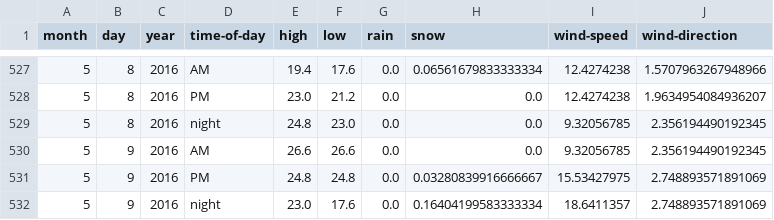
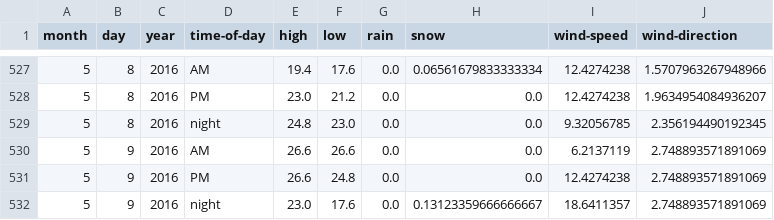
Before and after one commit to psathyrella/weatherhistory, a CSV file: mtwx/Devils-Thumb-2767.csv, drawn as a sheet; only a part is shown, gaps mark what is left out.

```diff
--- a/mtwx/Devils-Thumb-2767.csv
+++ b/mtwx/Devils-Thumb-2767.csv
@@ -529,4 +529,4 @@ month,day,year,time-of-day,high,low,rain,snow,wind-speed,wind-direction
 5,8,2016,night,24.8,23.0,0.0,0.0,9.32056785,2.356194490192345
-5,9,2016,AM,26.6,26.6,0.0,0.0,9.32056785,2.356194490192345
-5,9,2016,PM,24.8,24.8,0.0,0.03280839916666667,15.53427975,2.748893571891069
-5,9,2016,night,23.0,17.6,0.0,0.16404199583333334,18.6411357,2.748893571891069
+5,9,2016,AM,26.6,26.6,0.0,0.0,6.2137119,2.748893571891069
+5,9,2016,PM,26.6,24.8,0.0,0.0,12.4274238,2.748893571891069
+5,9,2016,night,23.0,17.6,0.0,0.13123359666666667,18.6411357,2.748893571891069
```
Also changed, not shown: mtwx/Dragontail-Peak-2694.csv, mtwx/Glacier-Peak-3213.csv, 17 other files.
